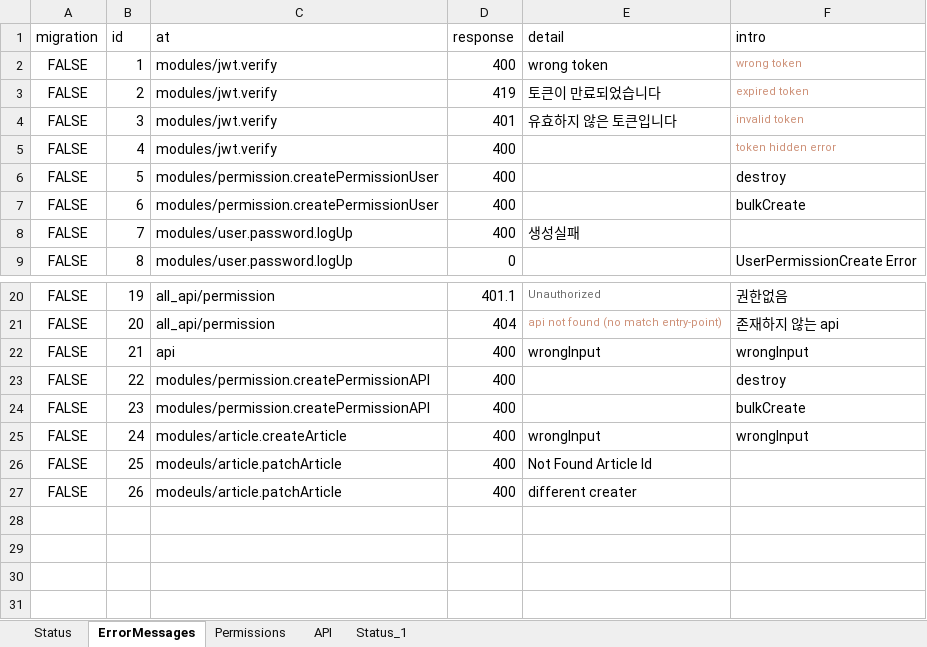
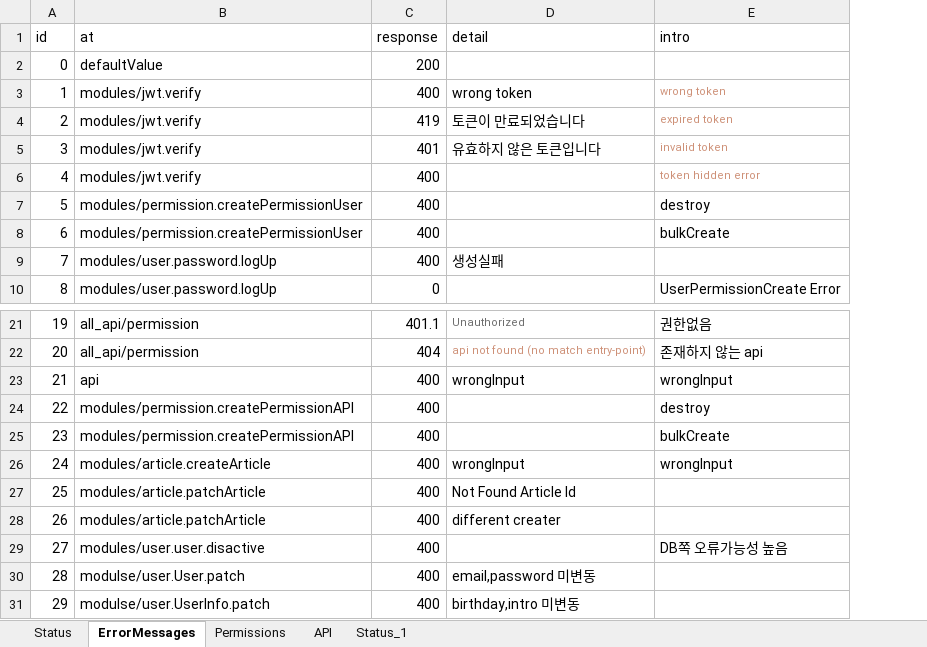
Before and after one commit to jmpop97/node_server, an Excel workbook: seeders/seed_data.xlsx, sheet ErrorMessages, drawn as a sheet; only a part is shown, gaps mark what is left out; values as stored, in another font and other column widths than the file's, no borders; removed rows and columns are numbered as before the commit, all else as after; the diff names each change by its address in the sheet, - before the commit and + after, or states it on an @@ line.

Commit message:
refactor user_update -> Class User

```diff
--- a/seeders/seed_data.xlsx (sheet ErrorMessages)
+++ b/seeders/seed_data.xlsx (sheet ErrorMessages)
-column A (migration), rows 2-9: all FALSE; rows 20-27: all FALSE
+row 2: 0 | defaultValue | 200
-B27:B28 (at): modeuls/article.patchArticle
+B27:B28 (at): modules/article.patchArticle
+row 29: 27 | modules/user.user.disactive | 400 |  | DB쪽 오류가능성 높음
+row 30: 28 | modulse/user.User.patch | 400 | email,password 미변동
+row 31: 29 | modulse/user.UserInfo.patch | 400 | birthday,intro 미변동
```
Also changed, not shown: 5 other files.
